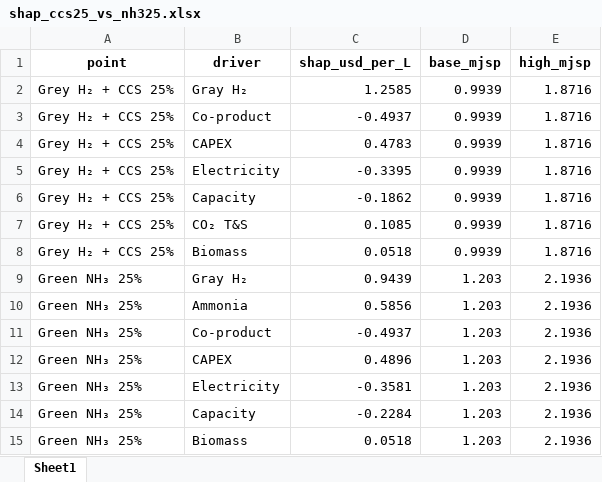
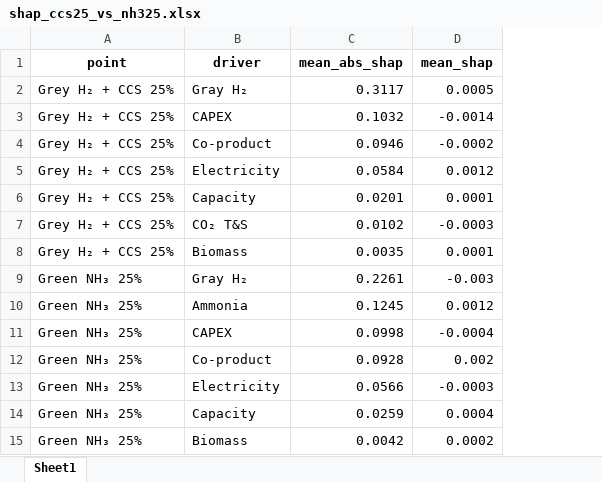
Before and after one commit to Hyein-coder/epel-biomass, an Excel workbook: Result/shap_ccs25_vs_nh325.xlsx, sheet Sheet1, drawn as a sheet; values as stored, in another font and other column widths than the file's, no borders; removed rows and columns are numbered as before the commit, all else as after; the diff names each change by its address in the sheet, - before the commit and + after, or states it on an @@ line.

```diff
--- a/Result/shap_ccs25_vs_nh325.xlsx (sheet Sheet1)
+++ b/Result/shap_ccs25_vs_nh325.xlsx (sheet Sheet1)
-column C (shap_usd_per_L), rows 2-3: 1.2585 | -0.4937; rows 5-11: -0.3395 | -0.1862 | 0.1085 | 0.0518 | 0.9439 | 0.5856 | -0.4937; rows 13-15: -0.3581 | -0.2284 | 0.0518
-column D (base_mjsp), rows 2-3: 0.9939 | 0.9939; rows 5-11: 0.9939 | 0.9939 | 0.9939 | 0.9939 | 1.203 | 1.203 | 1.203; rows 13-15: all 1.203
-column E (high_mjsp), rows 2-3: 1.8716 | 1.8716; rows 5-11: 1.8716 | 1.8716 | 1.8716 | 1.8716 | 2.1936 | 2.1936 | 2.1936; rows 13-15: all 2.1936
+column C (mean_abs_shap), row 2: 0.3117; rows 4-10: 0.0946 | 0.0584 | 0.0201 | 0.0102 | 0.0035 | 0.2261 | 0.1245; rows 12-15: 0.0928 | 0.0566 | 0.0259 | 0.0042
+column D (mean_shap), row 2: 0.0005; rows 4-10: -0.0002 | 0.0012 | 0.0001 | -0.0003 | 0.0001 | -0.003 | 0.0012; rows 12-15: 0.002 | -0.0003 | 0.0004 | 0.0002
@@ row 4 moved to row 3: Grey H₂ + CCS 25% @@
@@ row 12 moved to row 11: Green NH₃ 25% @@
```
Also changed, not shown: 3 other files.
